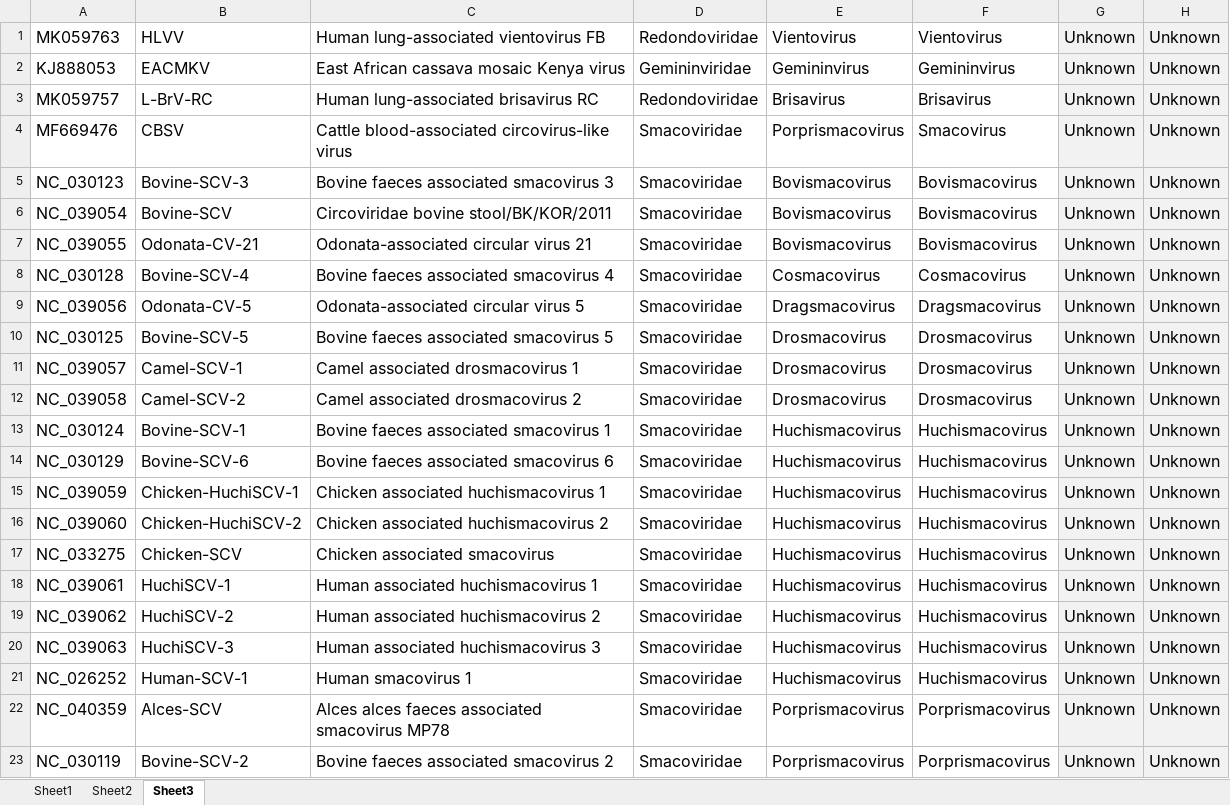
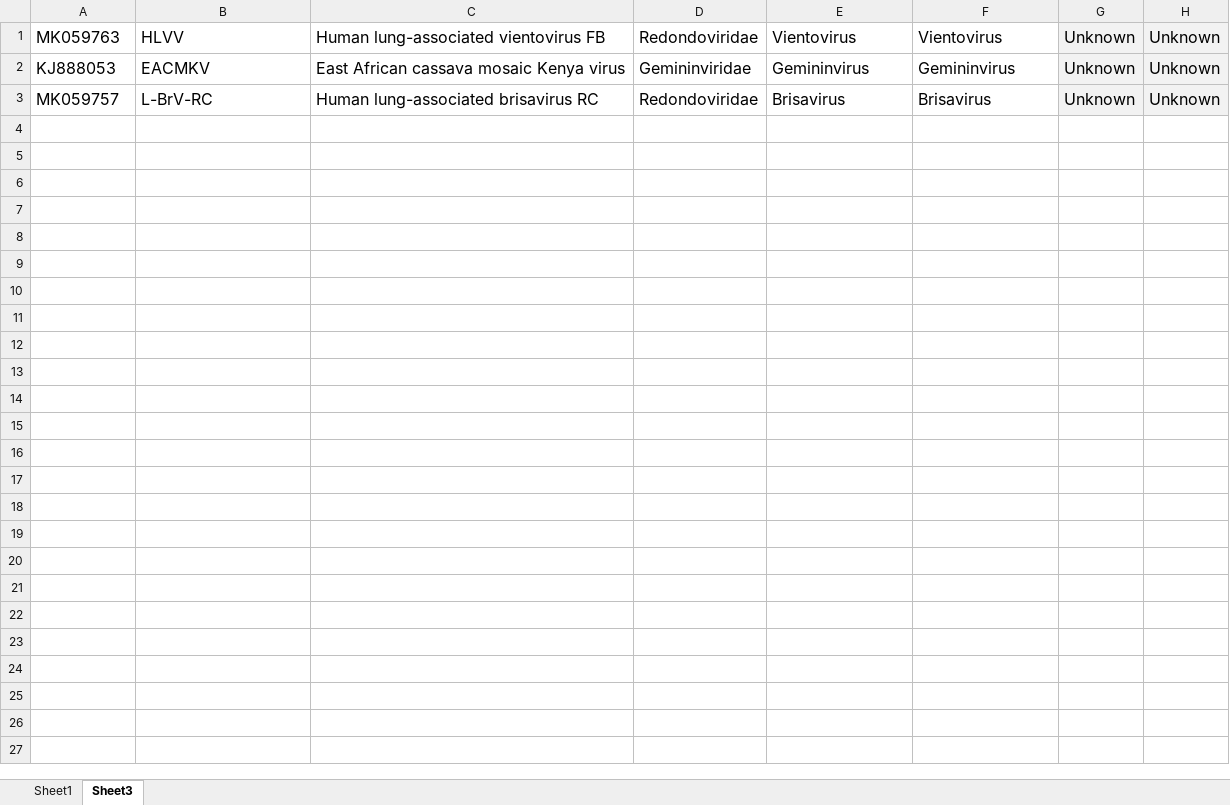
Before and after one commit to giffordlabcvr/CRESS-GLUE, an Excel workbook: tabular/genus/cress-refseqs-side-data.xlsx, sheet Sheet3, drawn as a sheet; only a part is shown; values as stored, in another font and other column widths than the file's, no borders; the diff covers the shown part only; the diff names each change by its address in the sheet, - before the commit and + after, or states it on an @@ line.

```diff
--- a/tabular/genus/cress-refseqs-side-data.xlsx (sheet Sheet3)
+++ b/tabular/genus/cress-refseqs-side-data.xlsx (sheet Sheet3)
-sheet tab: Sheet2
-row 4: MF669476 | CBSV | Cattle blood-associated circovirus-like virus | Smacoviridae | Porprismacovirus | Smacovirus | Unknown | Unknown
-row 5: NC_030123 | Bovine-SCV-3 | Bovine faeces associated smacovirus 3 | Smacoviridae | Bovismacovirus | Bovismacovirus | Unknown | Unknown
-row 6: NC_039054 | Bovine-SCV | Circoviridae bovine stool/BK/KOR/2011 | Smacoviridae | Bovismacovirus | Bovismacovirus | Unknown | Unknown
-row 7: NC_039055 | Odonata-CV-21 | Odonata-associated circular virus 21 | Smacoviridae | Bovismacovirus | Bovismacovirus | Unknown | Unknown
-row 8: NC_030128 | Bovine-SCV-4 | Bovine faeces associated smacovirus 4 | Smacoviridae | Cosmacovirus | Cosmacovirus | Unknown | Unknown
-row 9: NC_039056 | Odonata-CV-5 | Odonata-associated circular virus 5 | Smacoviridae | Dragsmacovirus | Dragsmacovirus | Unknown | Unknown
-row 10: NC_030125 | Bovine-SCV-5 | Bovine faeces associated smacovirus 5 | Smacoviridae | Drosmacovirus | Drosmacovirus | Unknown | Unknown
-row 11: NC_039057 | Camel-SCV-1 | Camel associated drosmacovirus 1 | Smacoviridae | Drosmacovirus | Drosmacovirus | Unknown | Unknown
-row 12: NC_039058 | Camel-SCV-2 | Camel associated drosmacovirus 2 | Smacoviridae | Drosmacovirus | Drosmacovirus | Unknown | Unknown
-row 13: NC_030124 | Bovine-SCV-1 | Bovine faeces associated smacovirus 1 | Smacoviridae | Huchismacovirus | Huchismacovirus | Unknown | Unknown
-row 14: NC_030129 | Bovine-SCV-6 | Bovine faeces associated smacovirus 6 | Smacoviridae | Huchismacovirus | Huchismacovirus | Unknown | Unknown
-row 15: NC_039059 | Chicken-HuchiSCV-1 | Chicken associated huchismacovirus 1 | Smacoviridae | Huchismacovirus | Huchismacovirus | Unknown | Unknown
-row 16: NC_039060 | Chicken-HuchiSCV-2 | Chicken associated huchismacovirus 2 | Smacoviridae | Huchismacovirus | Huchismacovirus | Unknown | Unknown
-row 17: NC_033275 | Chicken-SCV | Chicken associated smacovirus | Smacoviridae | Huchismacovirus | Huchismacovirus | Unknown | Unknown
-row 18: NC_039061 | HuchiSCV-1 | Human associated huchismacovirus 1 | Smacoviridae | Huchismacovirus | Huchismacovirus | Unknown | Unknown
-row 19: NC_039062 | HuchiSCV-2 | Human associated huchismacovirus 2 | Smacoviridae | Huchismacovirus | Huchismacovirus | Unknown | Unknown
-row 20: NC_039063 | HuchiSCV-3 | Human associated huchismacovirus 3 | Smacoviridae | Huchismacovirus | Huchismacovirus | Unknown | Unknown
-row 21: NC_026252 | Human-SCV-1 | Human smacovirus 1 | Smacoviridae | Huchismacovirus | Huchismacovirus | Unknown | Unknown
-row 22: NC_040359 | Alces-SCV | Alces alces faeces associated smacovirus MP78 | Smacoviridae | Porprismacovirus | Porprismacovirus | Unknown | Unknown
-row 23: NC_030119 | Bovine-SCV-2 | Bovine faeces associated smacovirus 2 | Smacoviridae | Porprismacovirus | Porprismacovirus | Unknown | Unknown
```
Also changed, not shown: 30 removed rows elsewhere in this sheet, sheet Sheet1, 24 other files.
